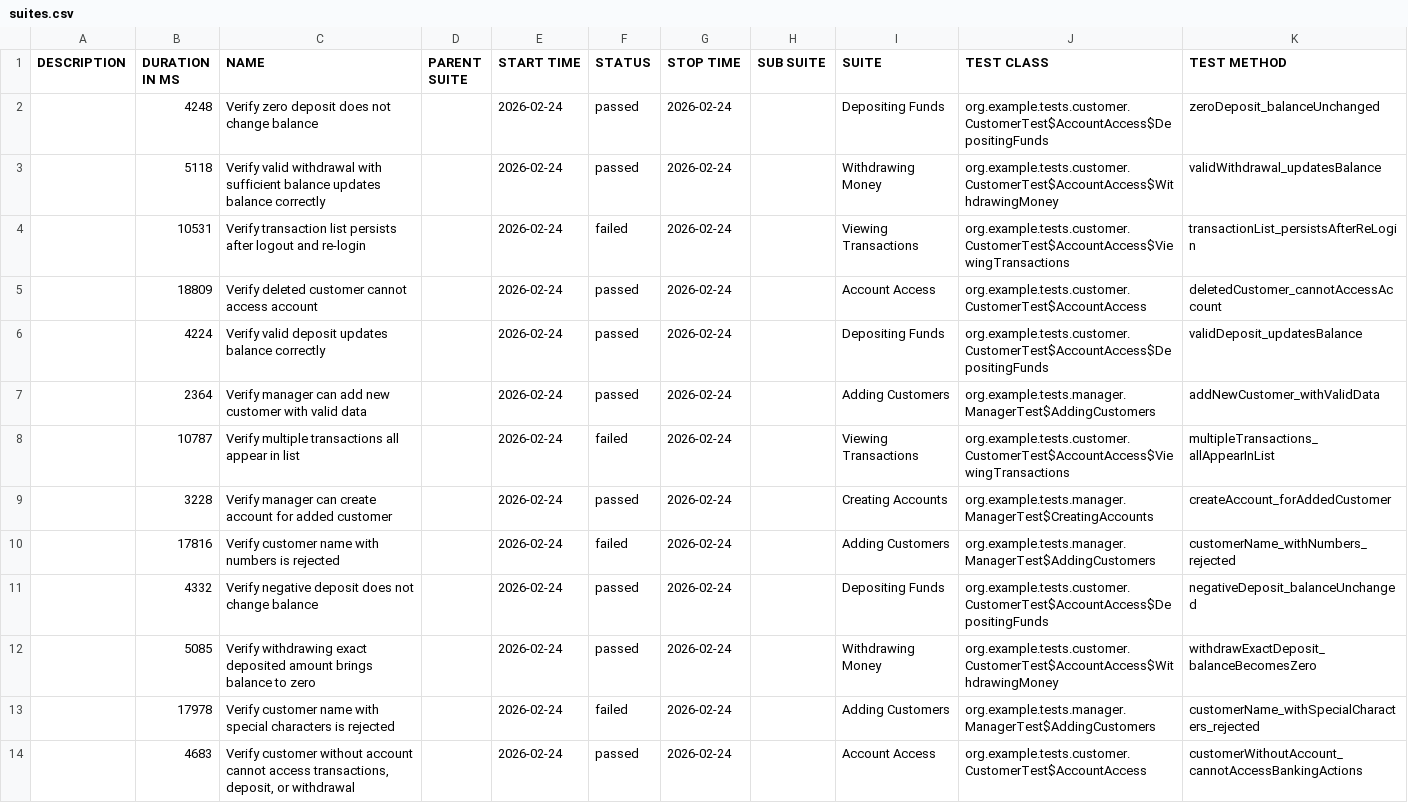
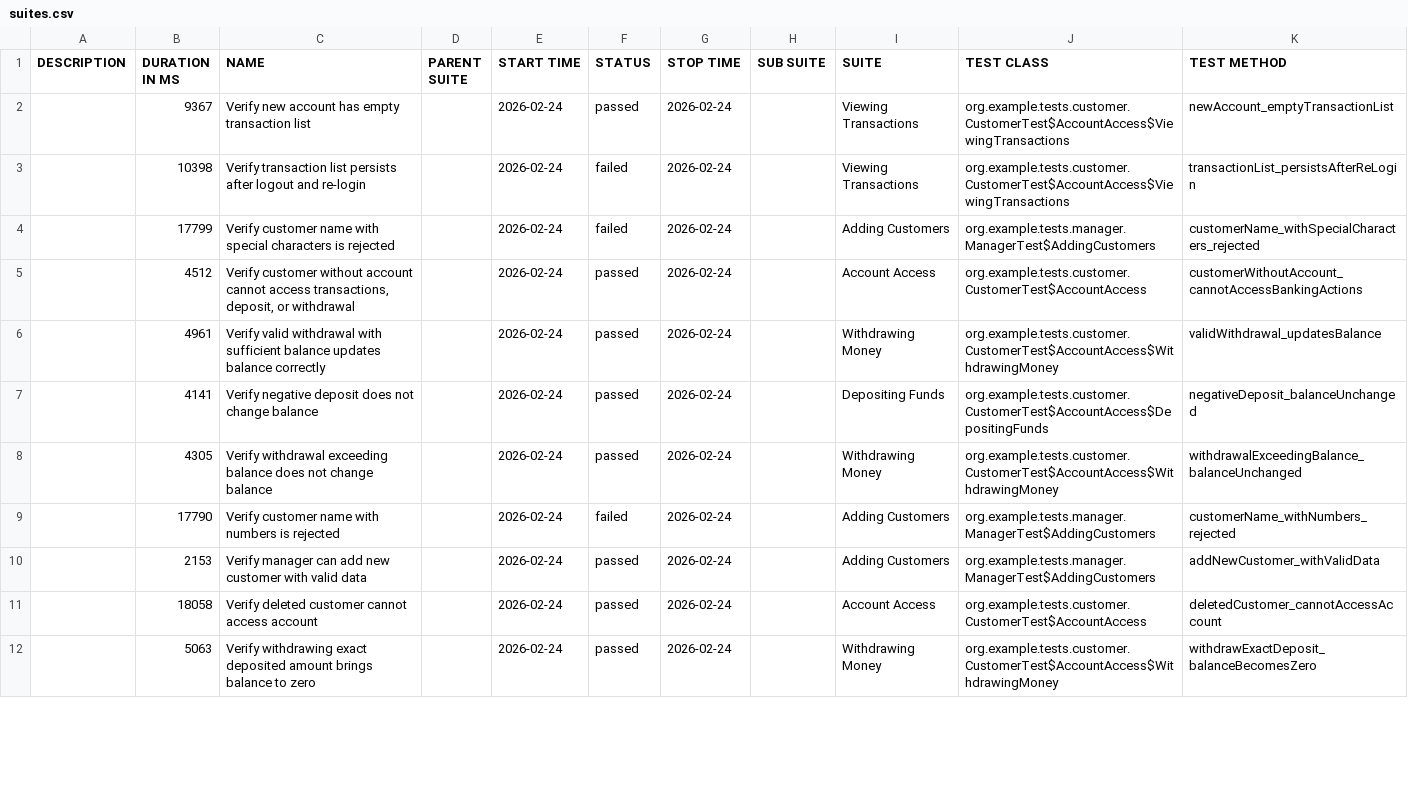
Before and after one commit to Samuel1796/XYZ-TEST-AUTOMATION, a CSV file: data/suites.csv, drawn as a sheet; only a part is shown; the diff covers the shown part only.

```diff
--- a/data/suites.csv
+++ b/data/suites.csv
@@ -1,14 +1,12 @@
 "DESCRIPTION","DURATION IN MS","NAME","PARENT SUITE","START TIME","STATUS","STOP TIME","SUB SUITE","SUITE","TEST CLASS","TEST METHOD"
-"","4248","Verify zero deposit does not change balance","","2026-02-24","passed","2026-02-24","","Depositing Funds","org.example.tests.customer.CustomerTest$AccountAccess$DepositingFunds","zeroDeposit_balanceUnchanged"
-"","5118","Verify valid withdrawal with sufficient balance updates balance correctly","","2026-02-24","passed","2026-02-24","","Withdrawing Money","org.example.tests.customer.CustomerTest$AccountAccess$WithdrawingMoney","validWithdrawal_updatesBalance"
-"","10531","Verify transaction list persists after logout and re-login","","2026-02-24","failed","2026-02-24","","Viewing Transactions","org.example.tests.customer.CustomerTest$AccountAccess$ViewingTransactions","transactionList_persistsAfterReLogin"
-"","18809","Verify deleted customer cannot access account","","2026-02-24","passed","2026-02-24","","Account Access","org.example.tests.customer.CustomerTest$AccountAccess","deletedCustomer_cannotAccessAccount"
-"","4224","Verify valid deposit updates balance correctly","","2026-02-24","passed","2026-02-24","","Depositing Funds","org.example.tests.customer.CustomerTest$AccountAccess$DepositingFunds","validDeposit_updatesBalance"
-"","2364","Verify manager can add new customer with valid data","","2026-02-24","passed","2026-02-24","","Adding Customers","org.example.tests.manager.ManagerTest$AddingCustomers","addNewCustomer_withValidData"
-"","10787","Verify multiple transactions all appear in list","","2026-02-24","failed","2026-02-24","","Viewing Transactions","org.example.tests.customer.CustomerTest$AccountAccess$ViewingTransactions","multipleTransactions_allAppearInList"
-"","3228","Verify manager can create account for added customer","","2026-02-24","passed","2026-02-24","","Creating Accounts","org.example.tests.manager.ManagerTest$CreatingAccounts","createAccount_forAddedCustomer"
-"","17816","Verify customer name with numbers is rejected","","2026-02-24","failed","2026-02-24","","Adding Customers","org.example.tests.manager.ManagerTest$AddingCustomers","customerName_withNumbers_rejected"
-"","4332","Verify negative deposit does not change balance","","2026-02-24","passed","2026-02-24","","Depositing Funds","org.example.tests.customer.CustomerTest$AccountAccess$DepositingFunds","negativeDeposit_balanceUnchanged"
-"","5085","Verify withdrawing exact deposited amount brings balance to zero","","2026-02-24","passed","2026-02-24","","Withdrawing Money","org.example.tests.customer.CustomerTest$AccountAccess$WithdrawingMoney","withdrawExactDeposit_balanceBecomesZero"
-"","17978","Verify customer name with special characters is rejected","","2026-02-24","failed","2026-02-24","","Adding Customers","org.example.tests.manager.ManagerTest$AddingCustomers","customerName_withSpecialCharacters_rejected"
-"","4683","Verify customer without account cannot access transactions, deposit, or withdrawal","","2026-02-24","passed","2026-02-24","","Account Access","org.example.tests.customer.CustomerTest$AccountAccess","customerWithoutAccount_cannotAccessBankingActions"
+"","9367","Verify new account has empty transaction list","","2026-02-24","passed","2026-02-24","","Viewing Transactions","org.example.tests.customer.CustomerTest$AccountAccess$ViewingTransactions","newAccount_emptyTransactionList"
+"","10398","Verify transaction list persists after logout and re-login","","2026-02-24","failed","2026-02-24","","Viewing Transactions","org.example.tests.customer.CustomerTest$AccountAccess$ViewingTransactions","transactionList_persistsAfterReLogin"
+"","17799","Verify customer name with special characters is rejected","","2026-02-24","failed","2026-02-24","","Adding Customers","org.example.tests.manager.ManagerTest$AddingCustomers","customerName_withSpecialCharacters_rejected"
+"","4512","Verify customer without account cannot access transactions, deposit, or withdrawal","","2026-02-24","passed","2026-02-24","","Account Access","org.example.tests.customer.CustomerTest$AccountAccess","customerWithoutAccount_cannotAccessBankingActions"
+"","4961","Verify valid withdrawal with sufficient balance updates balance correctly","","2026-02-24","passed","2026-02-24","","Withdrawing Money","org.example.tests.customer.CustomerTest$AccountAccess$WithdrawingMoney","validWithdrawal_updatesBalance"
+"","4141","Verify negative deposit does not change balance","","2026-02-24","passed","2026-02-24","","Depositing Funds","org.example.tests.customer.CustomerTest$AccountAccess$DepositingFunds","negativeDeposit_balanceUnchanged"
+"","4305","Verify withdrawal exceeding balance does not change balance","","2026-02-24","passed","2026-02-24","","Withdrawing Money","org.example.tests.customer.CustomerTest$AccountAccess$WithdrawingMoney","withdrawalExceedingBalance_balanceUnchanged"
+"","17790","Verify customer name with numbers is rejected","","2026-02-24","failed","2026-02-24","","Adding Customers","org.example.tests.manager.ManagerTest$AddingCustomers","customerName_withNumbers_rejected"
+"","2153","Verify manager can add new customer with valid data","","2026-02-24","passed","2026-02-24","","Adding Customers","org.example.tests.manager.ManagerTest$AddingCustomers","addNewCustomer_withValidData"
+"","18058","Verify deleted customer cannot access account","","2026-02-24","passed","2026-02-24","","Account Access","org.example.tests.customer.CustomerTest$AccountAccess","deletedCustomer_cannotAccessAccount"
+"","5063","Verify withdrawing exact deposited amount brings balance to zero","","2026-02-24","passed","2026-02-24","","Withdrawing Money","org.example.tests.customer.CustomerTest$AccountAccess$WithdrawingMoney","withdrawExactDeposit_balanceBecomesZero"
```
Also changed, not shown: 3 added rows, 1 removed row and 6 edited cells elsewhere in this file, data/behaviors.csv, 55 other files.
